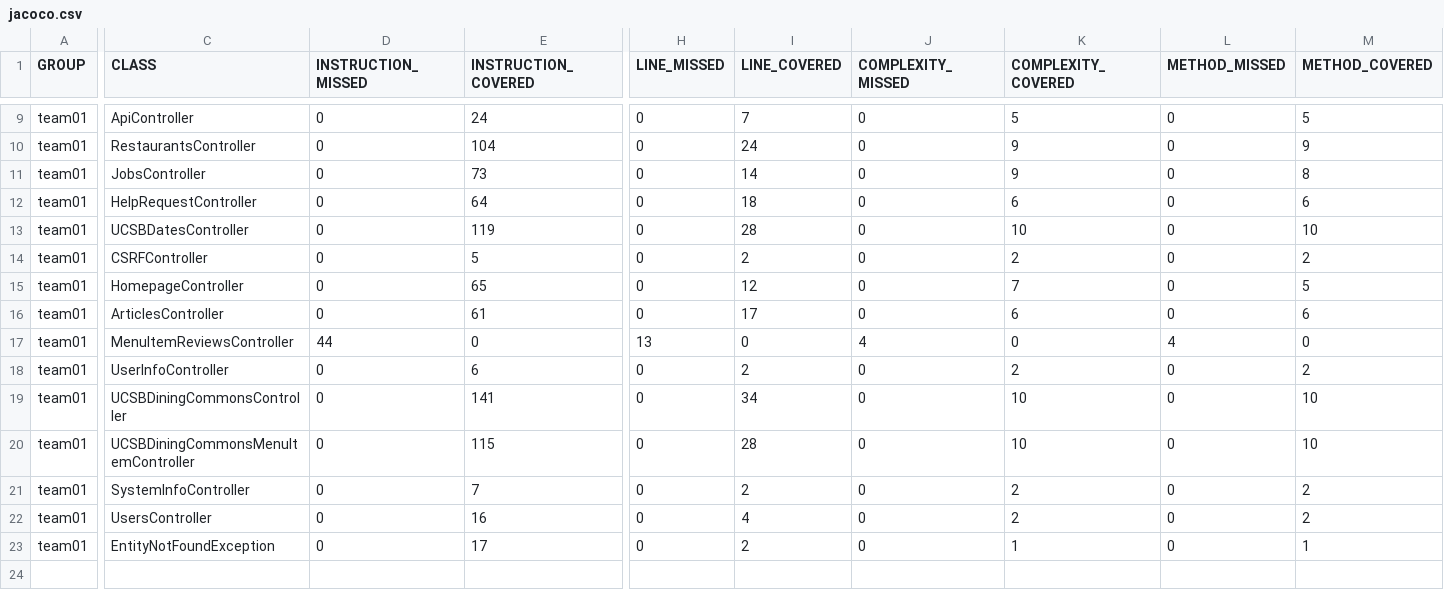
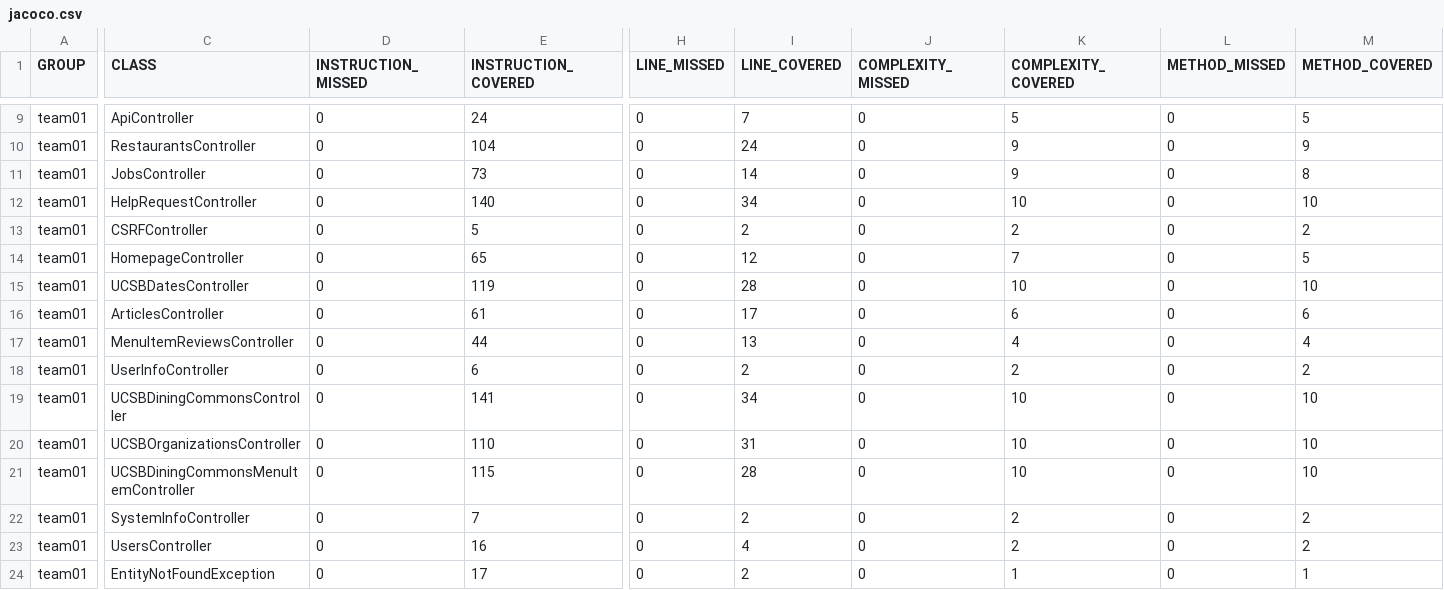
Before and after one commit to ucsb-cs156-f26/team01-f26-08, a CSV file: prs/65/jacoco/jacoco.csv, drawn as a sheet; only a part is shown, gaps mark what is left out; rows hold the shown columns only; the diff names each change by its address in the sheet, - before the commit and + after, or states it on an @@ line.

Commit message:
Deploying to gh-pages from @ ucsb-cs156-f26/team01-f26-08@a2474c78fd77a4999292076c7bc3e0fa36314136 🚀

```diff
--- a/prs/65/jacoco/jacoco.csv
+++ b/prs/65/jacoco/jacoco.csv
-E12 (INSTRUCTION_COVERED): 64
+E12 (INSTRUCTION_COVERED): 140
-I12 (LINE_COVERED): 18
+I12 (LINE_COVERED): 34
-K12 (COMPLEXITY_COVERED): 6
+K12 (COMPLEXITY_COVERED): 10
-M12 (METHOD_COVERED): 6
+M12 (METHOD_COVERED): 10
@@ row 13 moved to row 15: team01 @@
-D17 (INSTRUCTION_MISSED): 44
+D17 (INSTRUCTION_MISSED): 0
-E17 (INSTRUCTION_COVERED): 0
+E17 (INSTRUCTION_COVERED): 44
-H17 (LINE_MISSED): 13
+H17 (LINE_MISSED): 0
-I17 (LINE_COVERED): 0
+I17 (LINE_COVERED): 13
-J17 (COMPLEXITY_MISSED): 4
+J17 (COMPLEXITY_MISSED): 0
-K17 (COMPLEXITY_COVERED): 0
+K17 (COMPLEXITY_COVERED): 4
-L17 (METHOD_MISSED): 4
+L17 (METHOD_MISSED): 0
-M17 (METHOD_COVERED): 0
+M17 (METHOD_COVERED): 4
+row 20: team01 | UCSBOrganizationsController | 0 | 110 | 0 | 31 | 0 | 10 | 0 | 10
```
Also changed, not shown: 11 other files.
